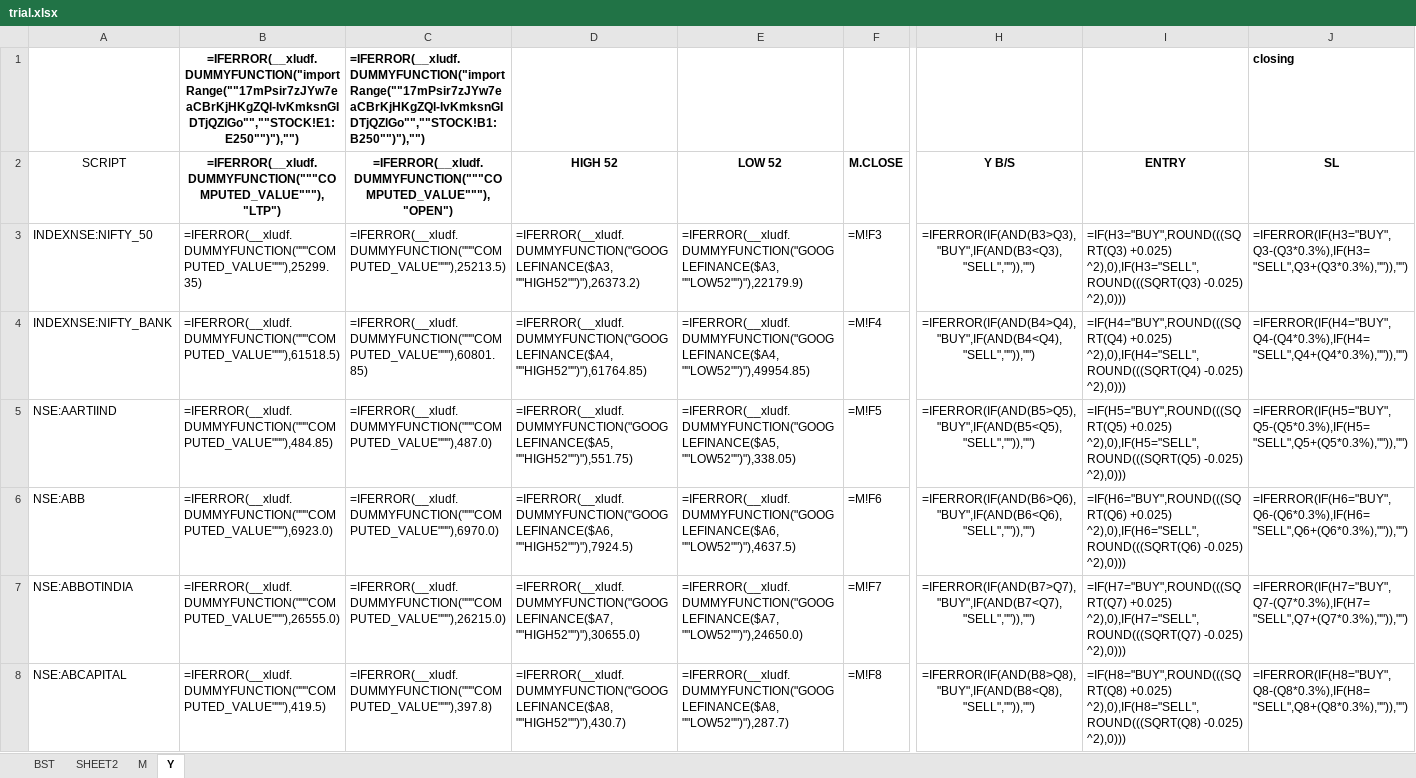
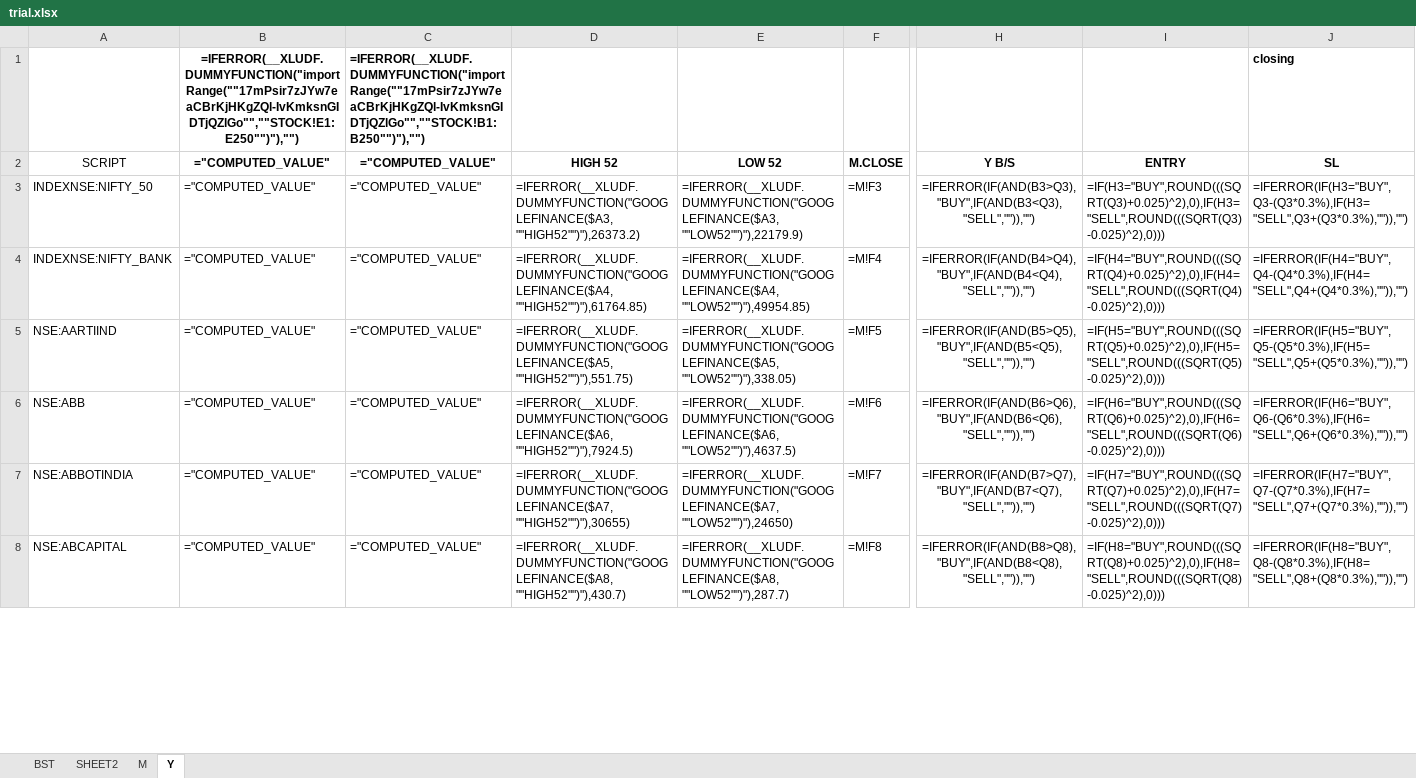
Before and after one commit to bhavin-2607/upstox-trading-bridge, an Excel workbook: trial.xlsx, sheet Y, drawn as a sheet; only a part is shown, gaps mark what is left out; values as stored, in another font and other column widths than the file's, no borders; formulas without a stored value are shown as written; the diff covers the shown part only; the diff names each change by its address in the sheet, - before the commit and + after, or states it on an @@ line.

Commit message:
fix: resolve Google Sheet timeout and update MCX P.HIGH and P.LOW stats

```diff
--- a/trial.xlsx (sheet Y)
+++ b/trial.xlsx (sheet Y)
-B1 (="COMPUTED_VALUE"): =IFERROR(__xludf.DUMMYFUNCTION("importRange(""17mPsir7zJYw7eaCBrKjHKgZQl-IvKmksnGIDTjQZlGo"",""STOCK!E1:E250"")"),"")
+B1 (="COMPUTED_VALUE"): =IFERROR(__XLUDF.DUMMYFUNCTION("importRange(""17mPsir7zJYw7eaCBrKjHKgZQl-IvKmksnGIDTjQZlGo"",""STOCK!E1:E250"")"),"")
-C1 (="COMPUTED_VALUE"): =IFERROR(__xludf.DUMMYFUNCTION("importRange(""17mPsir7zJYw7eaCBrKjHKgZQl-IvKmksnGIDTjQZlGo"",""STOCK!B1:B250"")"),"")
+C1 (="COMPUTED_VALUE"): =IFERROR(__XLUDF.DUMMYFUNCTION("importRange(""17mPsir7zJYw7eaCBrKjHKgZQl-IvKmksnGIDTjQZlGo"",""STOCK!B1:B250"")"),"")
-B2: =IFERROR(__xludf.DUMMYFUNCTION("""COMPUTED_VALUE"""),"LTP")
+B2: ="COMPUTED_VALUE"
-C2: =IFERROR(__xludf.DUMMYFUNCTION("""COMPUTED_VALUE"""),"OPEN")
+C2: ="COMPUTED_VALUE"
-B3 (="COMPUTED_VALUE"): =IFERROR(__xludf.DUMMYFUNCTION("""COMPUTED_VALUE"""),25299.35)
+B3 (="COMPUTED_VALUE"): ="COMPUTED_VALUE"
-C3 (="COMPUTED_VALUE"): =IFERROR(__xludf.DUMMYFUNCTION("""COMPUTED_VALUE"""),25213.5)
+C3 (="COMPUTED_VALUE"): ="COMPUTED_VALUE"
-D3 (HIGH 52): =IFERROR(__xludf.DUMMYFUNCTION("GOOGLEFINANCE($A3,""HIGH52"")"),26373.2)
+D3 (HIGH 52): =IFERROR(__XLUDF.DUMMYFUNCTION("GOOGLEFINANCE($A3,""HIGH52"")"),26373.2)
-E3 (LOW 52): =IFERROR(__xludf.DUMMYFUNCTION("GOOGLEFINANCE($A3,""LOW52"")"),22179.9)
+E3 (LOW 52): =IFERROR(__XLUDF.DUMMYFUNCTION("GOOGLEFINANCE($A3,""LOW52"")"),22179.9)
-I3 (ENTRY): =IF(H3="BUY",ROUND(((SQRT(Q3) +0.025) ^2),0),IF(H3="SELL",ROUND(((SQRT(Q3) -0.025) ^2),0)))
+I3 (ENTRY): =IF(H3="BUY",ROUND(((SQRT(Q3)+0.025)^2),0),IF(H3="SELL",ROUND(((SQRT(Q3)-0.025)^2),0)))
-B4 (="COMPUTED_VALUE"): =IFERROR(__xludf.DUMMYFUNCTION("""COMPUTED_VALUE"""),61518.5)
+B4 (="COMPUTED_VALUE"): ="COMPUTED_VALUE"
-C4 (="COMPUTED_VALUE"): =IFERROR(__xludf.DUMMYFUNCTION("""COMPUTED_VALUE"""),60801.85)
+C4 (="COMPUTED_VALUE"): ="COMPUTED_VALUE"
-D4 (HIGH 52): =IFERROR(__xludf.DUMMYFUNCTION("GOOGLEFINANCE($A4,""HIGH52"")"),61764.85)
+D4 (HIGH 52): =IFERROR(__XLUDF.DUMMYFUNCTION("GOOGLEFINANCE($A4,""HIGH52"")"),61764.85)
-E4 (LOW 52): =IFERROR(__xludf.DUMMYFUNCTION("GOOGLEFINANCE($A4,""LOW52"")"),49954.85)
+E4 (LOW 52): =IFERROR(__XLUDF.DUMMYFUNCTION("GOOGLEFINANCE($A4,""LOW52"")"),49954.85)
-I4 (ENTRY): =IF(H4="BUY",ROUND(((SQRT(Q4) +0.025) ^2),0),IF(H4="SELL",ROUND(((SQRT(Q4) -0.025) ^2),0)))
+I4 (ENTRY): =IF(H4="BUY",ROUND(((SQRT(Q4)+0.025)^2),0),IF(H4="SELL",ROUND(((SQRT(Q4)-0.025)^2),0)))
-B5 (="COMPUTED_VALUE"): =IFERROR(__xludf.DUMMYFUNCTION("""COMPUTED_VALUE"""),484.85)
+B5 (="COMPUTED_VALUE"): ="COMPUTED_VALUE"
-C5 (="COMPUTED_VALUE"): =IFERROR(__xludf.DUMMYFUNCTION("""COMPUTED_VALUE"""),487.0)
+C5 (="COMPUTED_VALUE"): ="COMPUTED_VALUE"
-D5 (HIGH 52): =IFERROR(__xludf.DUMMYFUNCTION("GOOGLEFINANCE($A5,""HIGH52"")"),551.75)
+D5 (HIGH 52): =IFERROR(__XLUDF.DUMMYFUNCTION("GOOGLEFINANCE($A5,""HIGH52"")"),551.75)
-E5 (LOW 52): =IFERROR(__xludf.DUMMYFUNCTION("GOOGLEFINANCE($A5,""LOW52"")"),338.05)
+E5 (LOW 52): =IFERROR(__XLUDF.DUMMYFUNCTION("GOOGLEFINANCE($A5,""LOW52"")"),338.05)
-I5 (ENTRY): =IF(H5="BUY",ROUND(((SQRT(Q5) +0.025) ^2),0),IF(H5="SELL",ROUND(((SQRT(Q5) -0.025) ^2),0)))
+I5 (ENTRY): =IF(H5="BUY",ROUND(((SQRT(Q5)+0.025)^2),0),IF(H5="SELL",ROUND(((SQRT(Q5)-0.025)^2),0)))
-B6 (="COMPUTED_VALUE"): =IFERROR(__xludf.DUMMYFUNCTION("""COMPUTED_VALUE"""),6923.0)
+B6 (="COMPUTED_VALUE"): ="COMPUTED_VALUE"
-C6 (="COMPUTED_VALUE"): =IFERROR(__xludf.DUMMYFUNCTION("""COMPUTED_VALUE"""),6970.0)
+C6 (="COMPUTED_VALUE"): ="COMPUTED_VALUE"
-D6 (HIGH 52): =IFERROR(__xludf.DUMMYFUNCTION("GOOGLEFINANCE($A6,""HIGH52"")"),7924.5)
+D6 (HIGH 52): =IFERROR(__XLUDF.DUMMYFUNCTION("GOOGLEFINANCE($A6,""HIGH52"")"),7924.5)
-E6 (LOW 52): =IFERROR(__xludf.DUMMYFUNCTION("GOOGLEFINANCE($A6,""LOW52"")"),4637.5)
+E6 (LOW 52): =IFERROR(__XLUDF.DUMMYFUNCTION("GOOGLEFINANCE($A6,""LOW52"")"),4637.5)
-I6 (ENTRY): =IF(H6="BUY",ROUND(((SQRT(Q6) +0.025) ^2),0),IF(H6="SELL",ROUND(((SQRT(Q6) -0.025) ^2),0)))
+I6 (ENTRY): =IF(H6="BUY",ROUND(((SQRT(Q6)+0.025)^2),0),IF(H6="SELL",ROUND(((SQRT(Q6)-0.025)^2),0)))
-B7 (="COMPUTED_VALUE"): =IFERROR(__xludf.DUMMYFUNCTION("""COMPUTED_VALUE"""),26555.0)
+B7 (="COMPUTED_VALUE"): ="COMPUTED_VALUE"
-C7 (="COMPUTED_VALUE"): =IFERROR(__xludf.DUMMYFUNCTION("""COMPUTED_VALUE"""),26215.0)
+C7 (="COMPUTED_VALUE"): ="COMPUTED_VALUE"
-D7 (HIGH 52): =IFERROR(__xludf.DUMMYFUNCTION("GOOGLEFINANCE($A7,""HIGH52"")"),30655.0)
+D7 (HIGH 52): =IFERROR(__XLUDF.DUMMYFUNCTION("GOOGLEFINANCE($A7,""HIGH52"")"),30655)
-E7 (LOW 52): =IFERROR(__xludf.DUMMYFUNCTION("GOOGLEFINANCE($A7,""LOW52"")"),24650.0)
+E7 (LOW 52): =IFERROR(__XLUDF.DUMMYFUNCTION("GOOGLEFINANCE($A7,""LOW52"")"),24650)
-I7 (ENTRY): =IF(H7="BUY",ROUND(((SQRT(Q7) +0.025) ^2),0),IF(H7="SELL",ROUND(((SQRT(Q7) -0.025) ^2),0)))
+I7 (ENTRY): =IF(H7="BUY",ROUND(((SQRT(Q7)+0.025)^2),0),IF(H7="SELL",ROUND(((SQRT(Q7)-0.025)^2),0)))
-B8 (="COMPUTED_VALUE"): =IFERROR(__xludf.DUMMYFUNCTION("""COMPUTED_VALUE"""),419.5)
+B8 (="COMPUTED_VALUE"): ="COMPUTED_VALUE"
-C8 (="COMPUTED_VALUE"): =IFERROR(__xludf.DUMMYFUNCTION("""COMPUTED_VALUE"""),397.8)
+C8 (="COMPUTED_VALUE"): ="COMPUTED_VALUE"
-D8 (HIGH 52): =IFERROR(__xludf.DUMMYFUNCTION("GOOGLEFINANCE($A8,""HIGH52"")"),430.7)
+D8 (HIGH 52): =IFERROR(__XLUDF.DUMMYFUNCTION("GOOGLEFINANCE($A8,""HIGH52"")"),430.7)
-E8 (LOW 52): =IFERROR(__xludf.DUMMYFUNCTION("GOOGLEFINANCE($A8,""LOW52"")"),287.7)
+E8 (LOW 52): =IFERROR(__XLUDF.DUMMYFUNCTION("GOOGLEFINANCE($A8,""LOW52"")"),287.7)
-I8 (ENTRY): =IF(H8="BUY",ROUND(((SQRT(Q8) +0.025) ^2),0),IF(H8="SELL",ROUND(((SQRT(Q8) -0.025) ^2),0)))
+I8 (ENTRY): =IF(H8="BUY",ROUND(((SQRT(Q8)+0.025)^2),0),IF(H8="SELL",ROUND(((SQRT(Q8)-0.025)^2),0)))
```
Also changed, not shown: 1110 edited cells elsewhere in this sheet, sheet BST, sheet M, sheet SHEET2, 7 other files.
